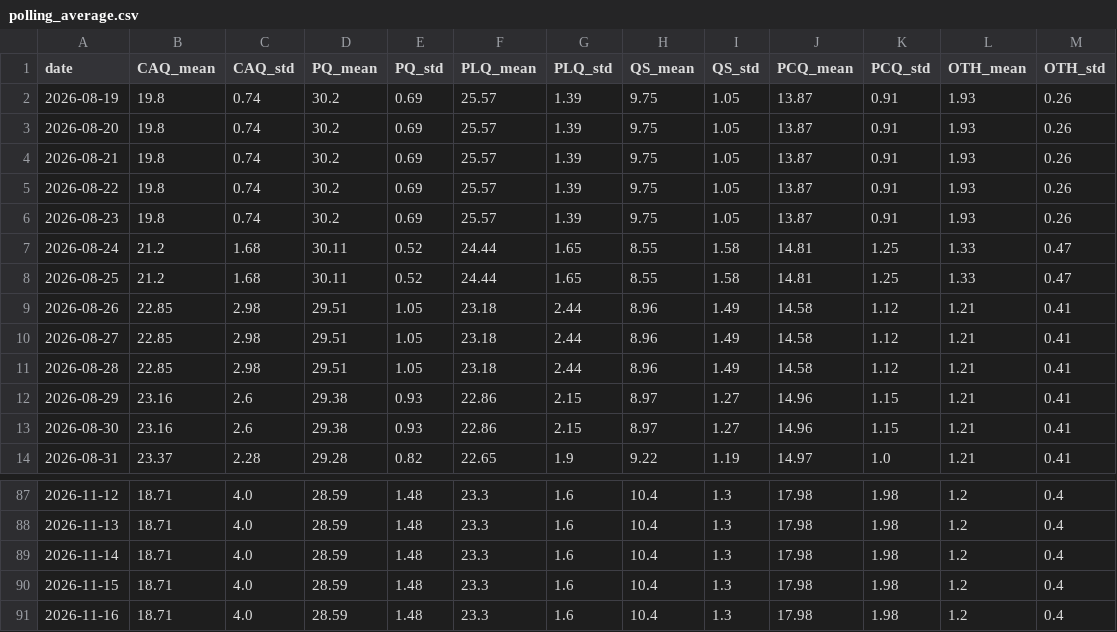
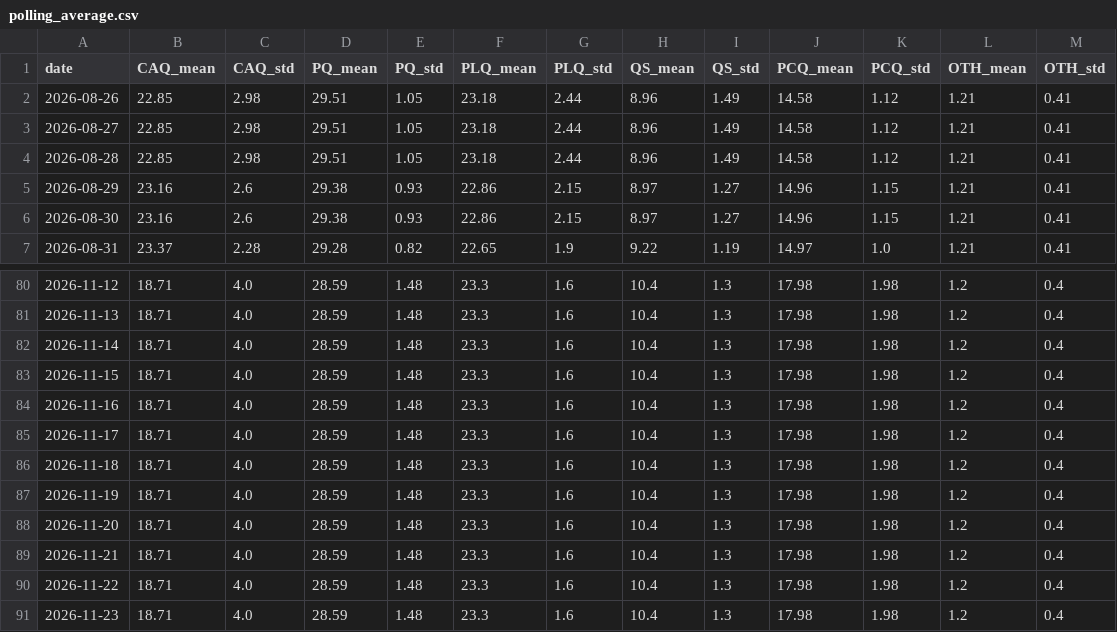
Before and after one commit to SpareRow/CdnPollingModel, a CSV file: qc/polling_average.csv, drawn as a sheet; only a part is shown, gaps mark what is left out; removed rows and columns are numbered as before the commit, all else as after; the diff names each change by its address in the sheet, - before the commit and + after, or states it on an @@ line.

```diff
--- a/qc/polling_average.csv
+++ b/qc/polling_average.csv
-row 2: 2026-08-19 | 19.8 | 0.74 | 30.2 | 0.69 | 25.57 | 1.39 | 9.75 | 1.05 | 13.87 | 0.91 | 1.93 | 0.26
-row 3: 2026-08-20 | 19.8 | 0.74 | 30.2 | 0.69 | 25.57 | 1.39 | 9.75 | 1.05 | 13.87 | 0.91 | 1.93 | 0.26
-row 4: 2026-08-21 | 19.8 | 0.74 | 30.2 | 0.69 | 25.57 | 1.39 | 9.75 | 1.05 | 13.87 | 0.91 | 1.93 | 0.26
-row 5: 2026-08-22 | 19.8 | 0.74 | 30.2 | 0.69 | 25.57 | 1.39 | 9.75 | 1.05 | 13.87 | 0.91 | 1.93 | 0.26
-row 6: 2026-08-23 | 19.8 | 0.74 | 30.2 | 0.69 | 25.57 | 1.39 | 9.75 | 1.05 | 13.87 | 0.91 | 1.93 | 0.26
-row 7: 2026-08-24 | 21.2 | 1.68 | 30.11 | 0.52 | 24.44 | 1.65 | 8.55 | 1.58 | 14.81 | 1.25 | 1.33 | 0.47
-row 8: 2026-08-25 | 21.2 | 1.68 | 30.11 | 0.52 | 24.44 | 1.65 | 8.55 | 1.58 | 14.81 | 1.25 | 1.33 | 0.47
+row 85: 2026-11-17 | 18.71 | 4.0 | 28.59 | 1.48 | 23.3 | 1.6 | 10.4 | 1.3 | 17.98 | 1.98 | 1.2 | 0.4
+row 86: 2026-11-18 | 18.71 | 4.0 | 28.59 | 1.48 | 23.3 | 1.6 | 10.4 | 1.3 | 17.98 | 1.98 | 1.2 | 0.4
+row 87: 2026-11-19 | 18.71 | 4.0 | 28.59 | 1.48 | 23.3 | 1.6 | 10.4 | 1.3 | 17.98 | 1.98 | 1.2 | 0.4
+row 88: 2026-11-20 | 18.71 | 4.0 | 28.59 | 1.48 | 23.3 | 1.6 | 10.4 | 1.3 | 17.98 | 1.98 | 1.2 | 0.4
+row 89: 2026-11-21 | 18.71 | 4.0 | 28.59 | 1.48 | 23.3 | 1.6 | 10.4 | 1.3 | 17.98 | 1.98 | 1.2 | 0.4
+row 90: 2026-11-22 | 18.71 | 4.0 | 28.59 | 1.48 | 23.3 | 1.6 | 10.4 | 1.3 | 17.98 | 1.98 | 1.2 | 0.4
+row 91: 2026-11-23 | 18.71 | 4.0 | 28.59 | 1.48 | 23.3 | 1.6 | 10.4 | 1.3 | 17.98 | 1.98 | 1.2 | 0.4
```
Also changed, not shown: qc/seat_history.csv, raw_polls.csv, 18 other files.
